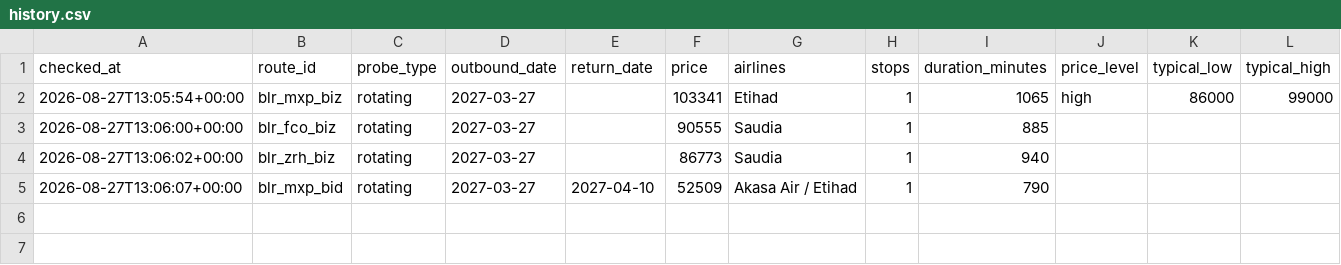
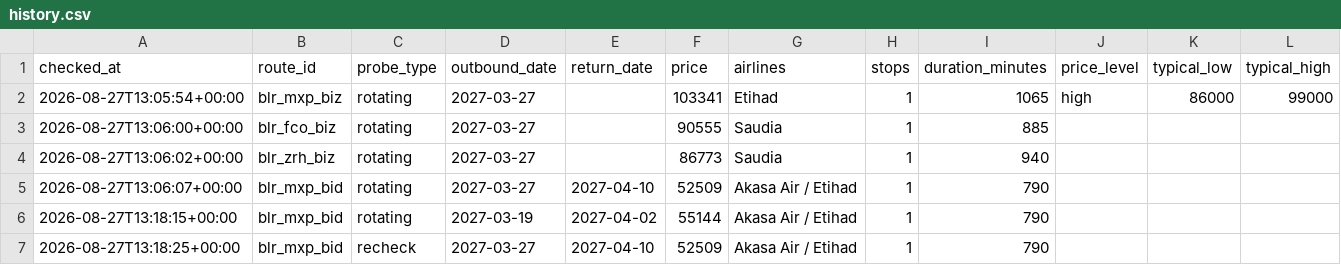
Before and after one commit to Aakarsh-B/fare-tracker, a CSV file: data/history.csv, drawn as a sheet.

```diff
--- a/data/history.csv
+++ b/data/history.csv
@@ -5 +5,3 @@ checked_at,route_id,probe_type,outbound_date,return_date,price,airlines,stops,du
 2026-08-27T13:06:07+00:00,blr_mxp_bid,rotating,2027-03-27,2027-04-10,52509,Akasa Air / Etihad,1,790,,,
+2026-08-27T13:18:15+00:00,blr_mxp_bid,rotating,2027-03-19,2027-04-02,55144,Akasa Air / Etihad,1,790,,,
+2026-08-27T13:18:25+00:00,blr_mxp_bid,recheck,2027-03-27,2027-04-10,52509,Akasa Air / Etihad,1,790,,,
```
Also changed, not shown: 2 other files.
